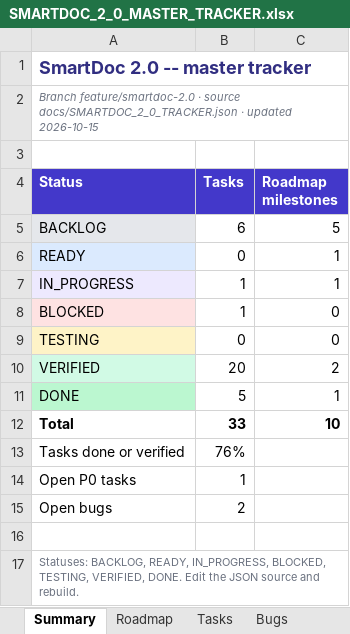
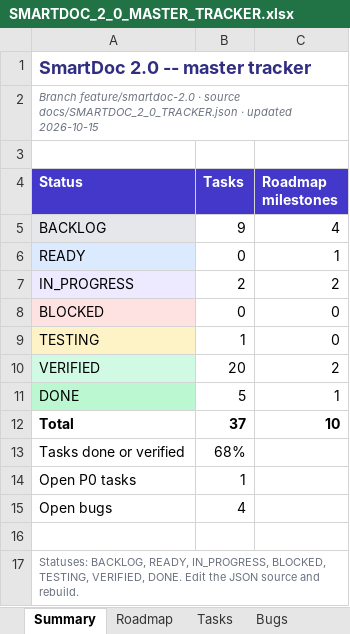
Before and after one commit to Drajeto07/claude, an Excel workbook: docs/SMARTDOC_2_0_MASTER_TRACKER.xlsx, sheet Summary, drawn as a sheet; values as stored, in another font and other column widths than the file's, no borders; the diff names each change by its address in the sheet, - before the commit and + after, or states it on an @@ line.

```diff
--- a/docs/SMARTDOC_2_0_MASTER_TRACKER.xlsx (sheet Summary)
+++ b/docs/SMARTDOC_2_0_MASTER_TRACKER.xlsx (sheet Summary)
-B5 (Tasks): 6
+B5 (Tasks): 9
-C5 (Roadmap milestones): 5
+C5 (Roadmap milestones): 4
-B7 (Tasks): 1
+B7 (Tasks): 2
-C7 (Roadmap milestones): 1
+C7 (Roadmap milestones): 2
-B8 (Tasks): 1
+B8 (Tasks): 0
-B9 (Tasks): 0
+B9 (Tasks): 1
-B12 (Tasks): 33
+B12 (Tasks): 37
-B13 (Tasks): 76%
+B13 (Tasks): 68%
-B15 (Tasks): 2
+B15 (Tasks): 4
```
Also changed, not shown: sheet Tasks, sheet Tests, sheet Bugs, sheet Decisions, sheet Roadmap, formulas that keep their value, 3 other files.
